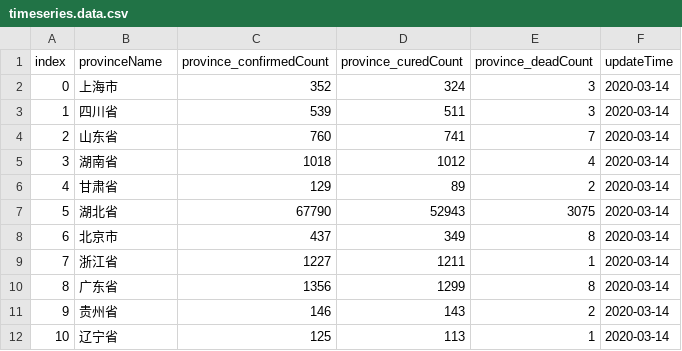
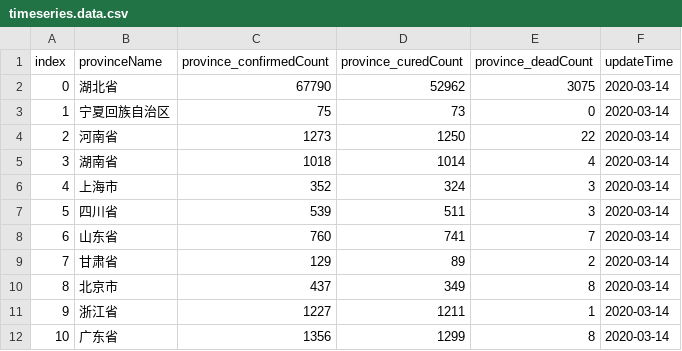
Before and after one commit to ousheobin/covid-19-vis, a CSV file: data/timeseries.data.csv, drawn as a sheet; only a part is shown; the shorter side is filled out with more unchanged rows; removed rows and columns are numbered as before the commit, all else as after; the diff names each change by its address in the sheet, - before the commit and + after, or states it on an @@ line.

```diff
--- a/data/timeseries.data.csv
+++ b/data/timeseries.data.csv
+row 2: 0 | 湖北省 | 67790 | 52962 | 3075 | 2020-03-14
+row 3: 1 | 宁夏回族自治区 | 75 | 73 | 0 | 2020-03-14
+row 4: 2 | 河南省 | 1273 | 1250 | 22 | 2020-03-14
+row 5: 3 | 湖南省 | 1018 | 1014 | 4 | 2020-03-14
@@ column A (index) renumbered from row 6 down @@
-row 5: 3 | 湖南省 | 1018 | 1012 | 4 | 2020-03-14
-row 7: 5 | 湖北省 | 67790 | 52943 | 3075 | 2020-03-14
```
Also changed, not shown: data/overall.stat.csv, 1 other file.
